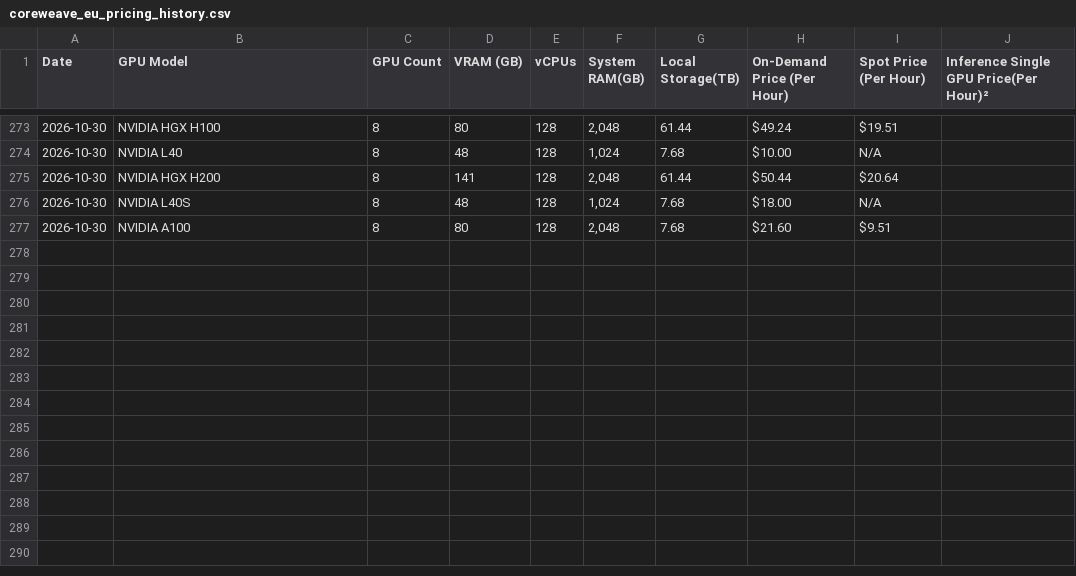
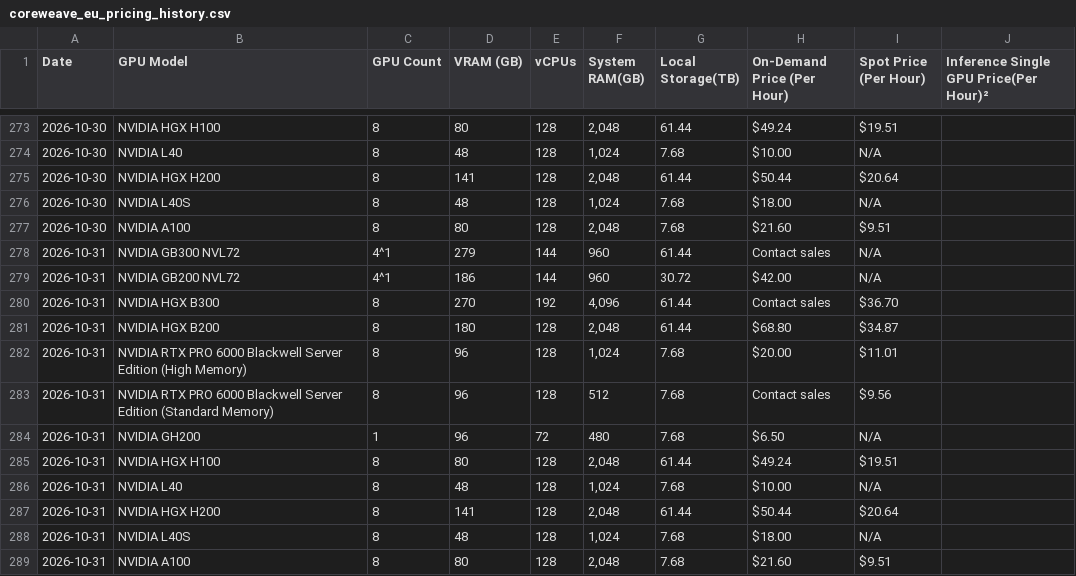
Before and after one commit to Bw0410/GPU-compute-scraper, a CSV file: coreweave_eu_pricing_history.csv, drawn as a sheet; only a part is shown, gaps mark what is left out.

```diff
--- a/coreweave_eu_pricing_history.csv
+++ b/coreweave_eu_pricing_history.csv
@@ -277 +277,13 @@ Date,GPU Model,GPU Count,VRAM (GB),vCPUs,System RAM(GB),Local Storage(TB),On-Dem
 2026-10-30,NVIDIA A100,8,80,128,"2,048",7.68,$21.60,$9.51,
+2026-10-31,NVIDIA GB300 NVL72,4^1,279,144,960,61.44,Contact sales,N/A,
+2026-10-31,NVIDIA GB200 NVL72,4^1,186,144,960,30.72,$42.00,N/A,
+2026-10-31,NVIDIA HGX B300,8,270,192,"4,096",61.44,Contact sales,$36.70,
+2026-10-31,NVIDIA HGX B200,8,180,128,"2,048",61.44,$68.80,$34.87,
+2026-10-31,NVIDIA RTX PRO 6000 Blackwell Server Edition (High Memory),8,96,128,"1,024",7.68,$20.00,$11.01,
+2026-10-31,NVIDIA RTX PRO 6000 Blackwell Server Edition (Standard Memory),8,96,128,512,7.68,Contact sales,$9.56,
+2026-10-31,NVIDIA GH200,1,96,72,480,7.68,$6.50,N/A,
+2026-10-31,NVIDIA HGX H100,8,80,128,"2,048",61.44,$49.24,$19.51,
+2026-10-31,NVIDIA L40,8,48,128,"1,024",7.68,$10.00,N/A,
+2026-10-31,NVIDIA HGX H200,8,141,128,"2,048",61.44,$50.44,$20.64,
+2026-10-31,NVIDIA L40S,8,48,128,"1,024",7.68,$18.00,N/A,
+2026-10-31,NVIDIA A100,8,80,128,"2,048",7.68,$21.60,$9.51,
```
Also changed, not shown: coreweave_na_pricing_history.csv, spheron_pricing_history.csv, 4 other files.
